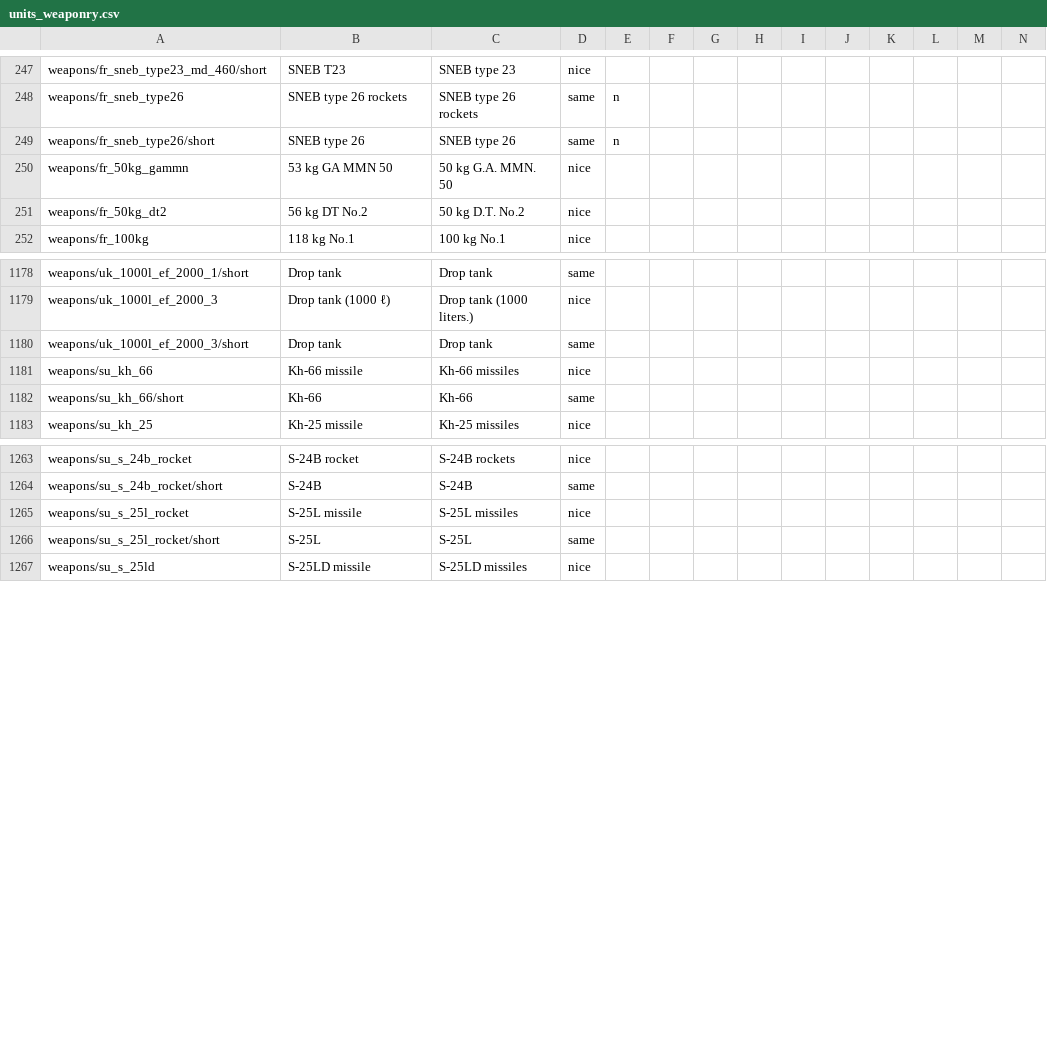
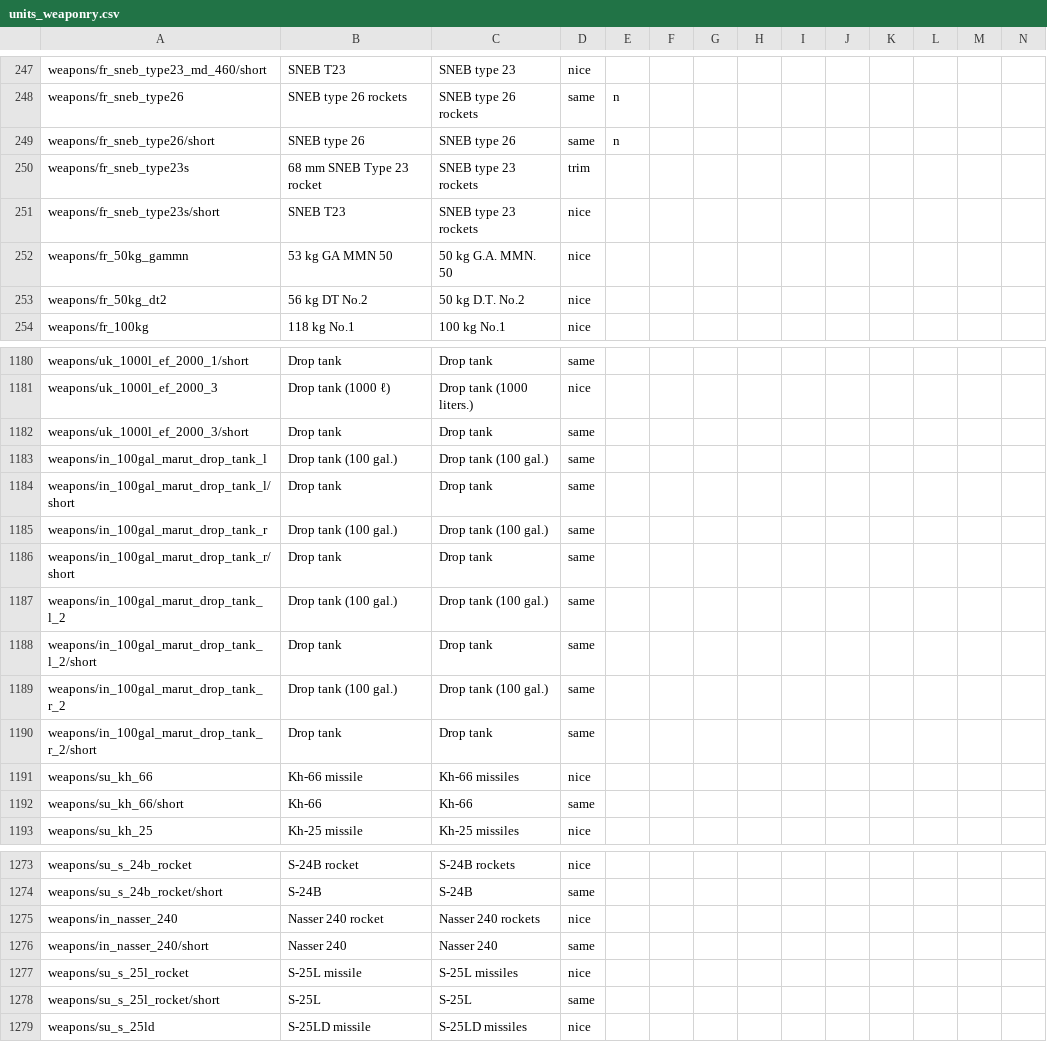
Before and after one commit to mikechuy/SCAM, a CSV file: units_weaponry.csv, drawn as a sheet; only a part is shown, gaps mark what is left out; rows hold the shown columns only; the diff names each change by its address in the sheet, - before the commit and + after, or states it on an @@ line.

```diff
--- a/units_weaponry.csv
+++ b/units_weaponry.csv
+row 250: weapons/fr_sneb_type23s | 68 mm SNEB Type 23 rocket | SNEB type 23 rockets | trim
+row 251: weapons/fr_sneb_type23s/short | SNEB T23 | SNEB type 23 rockets | nice
+row 1183: weapons/in_100gal_marut_drop_tank_l | Drop tank (100 gal.) | Drop tank (100 gal.) | same
+row 1184: weapons/in_100gal_marut_drop_tank_l/short | Drop tank | Drop tank | same
+row 1185: weapons/in_100gal_marut_drop_tank_r | Drop tank (100 gal.) | Drop tank (100 gal.) | same
+row 1186: weapons/in_100gal_marut_drop_tank_r/short | Drop tank | Drop tank | same
+row 1187: weapons/in_100gal_marut_drop_tank_l_2 | Drop tank (100 gal.) | Drop tank (100 gal.) | same
+row 1188: weapons/in_100gal_marut_drop_tank_l_2/short | Drop tank | Drop tank | same
+row 1189: weapons/in_100gal_marut_drop_tank_r_2 | Drop tank (100 gal.) | Drop tank (100 gal.) | same
+row 1190: weapons/in_100gal_marut_drop_tank_r_2/short | Drop tank | Drop tank | same
+row 1275: weapons/in_nasser_240 | Nasser 240 rocket | Nasser 240 rockets | nice
+row 1276: weapons/in_nasser_240/short | Nasser 240 | Nasser 240 | same
```
Also changed, not shown: menu.csv, units_modifications.csv, 1 other file.
